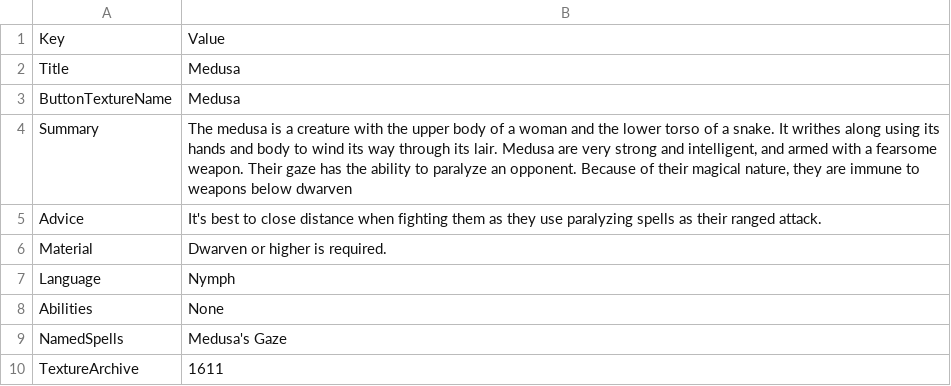
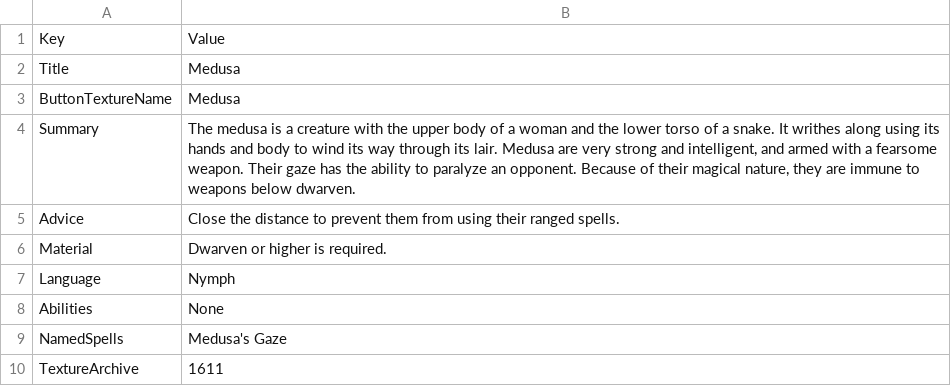
Before and after one commit to mumu2qua/DFU_Mod-BestiaryDEXCompat, a CSV file: Medusa.csv, drawn as a sheet.

```diff
--- a/Medusa.csv
+++ b/Medusa.csv
@@ -3,4 +3,4 @@ Title,"Medusa"
 ButtonTextureName,"Medusa"
-Summary,"The medusa is a creature with the upper body of a woman and the lower torso of a snake. It writhes along using its hands and body to wind its way through its lair. Medusa are very strong and intelligent, and armed with a fearsome weapon. Their gaze has the ability to paralyze an opponent. Because of their magical nature, they are immune to weapons below dwarven"
-Advice,"It's best to close distance when fighting them as they use paralyzing spells as their ranged attack."
+Summary,"The medusa is a creature with the upper body of a woman and the lower torso of a snake. It writhes along using its hands and body to wind its way through its lair. Medusa are very strong and intelligent, and armed with a fearsome weapon. Their gaze has the ability to paralyze an opponent. Because of their magical nature, they are immune to weapons below dwarven."
+Advice,"Close the distance to prevent them from using their ranged spells."
 Material,"Dwarven or higher is required."
```
Also changed, not shown: DireGhoul.csv, Dog.csv, 14 other files.
